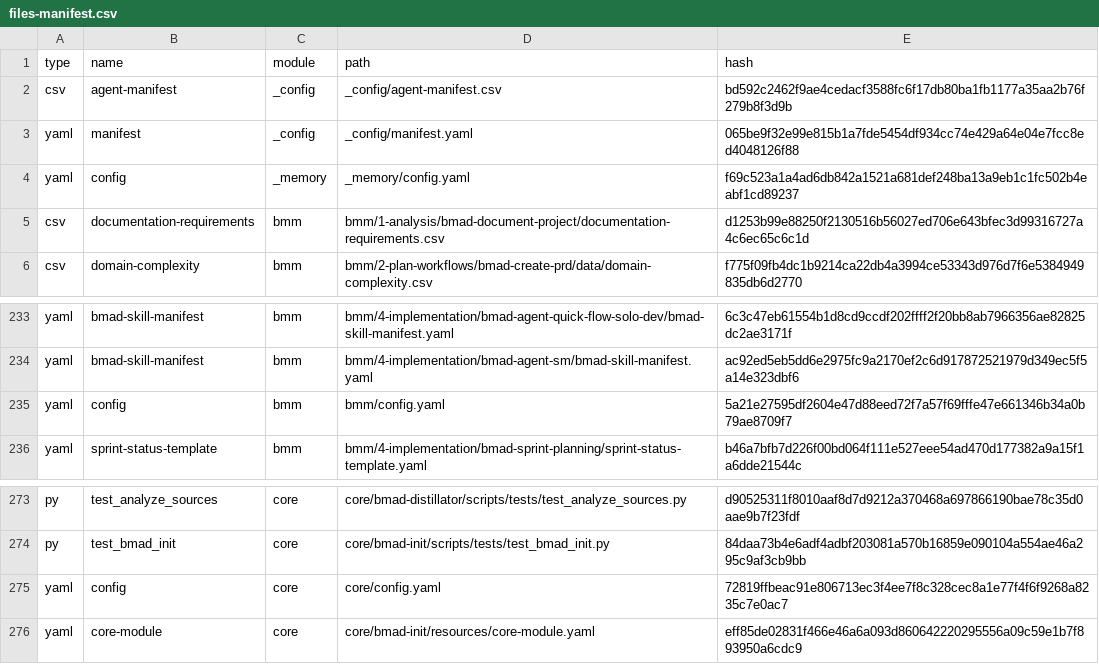
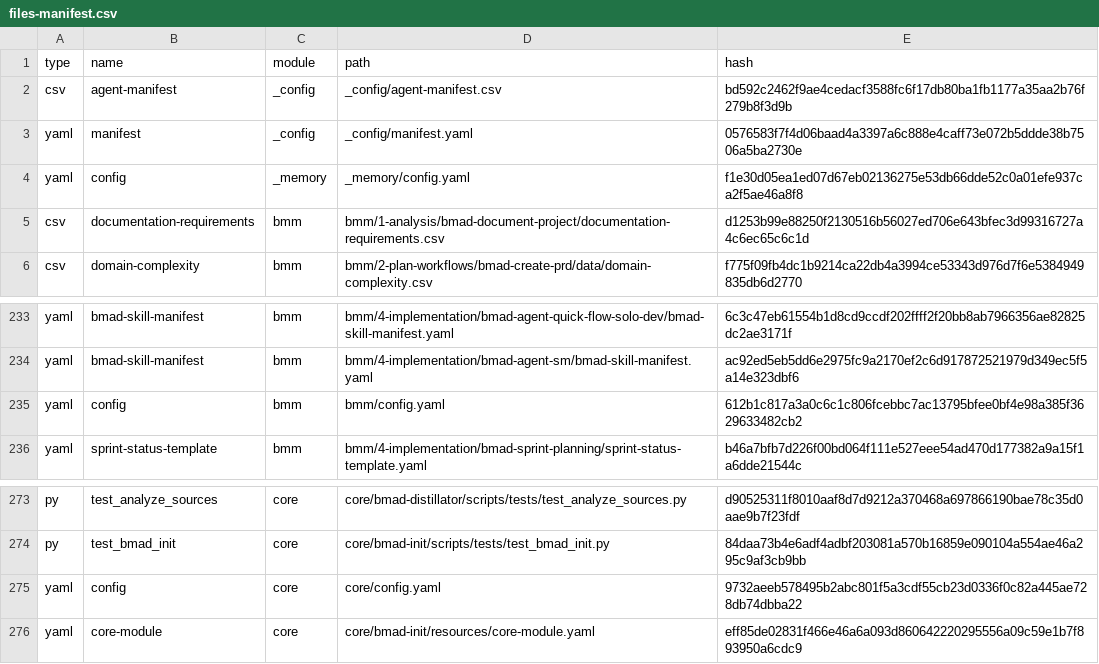
Before and after one commit to kamalsprasad/village-management, a CSV file: _bmad/_config/files-manifest.csv, drawn as a sheet; only a part is shown, gaps mark what is left out.

```diff
--- a/_bmad/_config/files-manifest.csv
+++ b/_bmad/_config/files-manifest.csv
@@ -2,4 +2,4 @@ type,name,module,path,hash
 "csv","agent-manifest","_config","_config/agent-manifest.csv","bd592c2462f9ae4cedacf3588fc6f17db80ba1fb1177a35aa2b76f279b8f3d9b"
-"yaml","manifest","_config","_config/manifest.yaml","065be9f32e99e815b1a7fde5454df934cc74e429a64e04e7fcc8ed4048126f88"
-"yaml","config","_memory","_memory/config.yaml","f69c523a1a4ad6db842a1521a681def248ba13a9eb1c1fc502b4eabf1cd89237"
+"yaml","manifest","_config","_config/manifest.yaml","0576583f7f4d06baad4a3397a6c888e4caff73e072b5ddde38b7506a5ba2730e"
+"yaml","config","_memory","_memory/config.yaml","f1e30d05ea1ed07d67eb02136275e53db66dde52c0a01efe937ca2f5ae46a8f8"
 "csv","documentation-requirements","bmm","bmm/1-analysis/bmad-document-project/documentation-requirements.csv","d1253b99e88250f2130516b56027ed706e643bfec3d99316727a4c6ec65c6c1d"
@@ -234,3 +234,3 @@ type,name,module,path,hash
 "yaml","bmad-skill-manifest","bmm","bmm/4-implementation/bmad-agent-sm/bmad-skill-manifest.yaml","ac92ed5eb5dd6e2975fc9a2170ef2c6d917872521979d349ec5f5a14e323dbf6"
-"yaml","config","bmm","bmm/config.yaml","5a21e27595df2604e47d88eed72f7a57f69fffe47e661346b34a0b79ae8709f7"
+"yaml","config","bmm","bmm/config.yaml","612b1c817a3a0c6c1c806fcebbc7ac13795bfee0bf4e98a385f3629633482cb2"
 "yaml","sprint-status-template","bmm","bmm/4-implementation/bmad-sprint-planning/sprint-status-template.yaml","b46a7bfb7d226f00bd064f111e527eee54ad470d177382a9a15f1a6dde21544c"
@@ -274,3 +274,3 @@ type,name,module,path,hash
 "py","test_bmad_init","core","core/bmad-init/scripts/tests/test_bmad_init.py","84daa73b4e6adf4adbf203081a570b16859e090104a554ae46a295c9af3cb9bb"
-"yaml","config","core","core/config.yaml","72819ffbeac91e806713ec3f4ee7f8c328cec8a1e77f4f6f9268a8235c7e0ac7"
+"yaml","config","core","core/config.yaml","9732aeeb578495b2abc801f5a3cdf55cb23d0336f0c82a445ae728db74dbba22"
 "yaml","core-module","core","core/bmad-init/resources/core-module.yaml","eff85de02831f466e46a6a093d860642220295556a09c59e1b7f893950a6cdc9"
```
Also changed, not shown: 22 other files.
